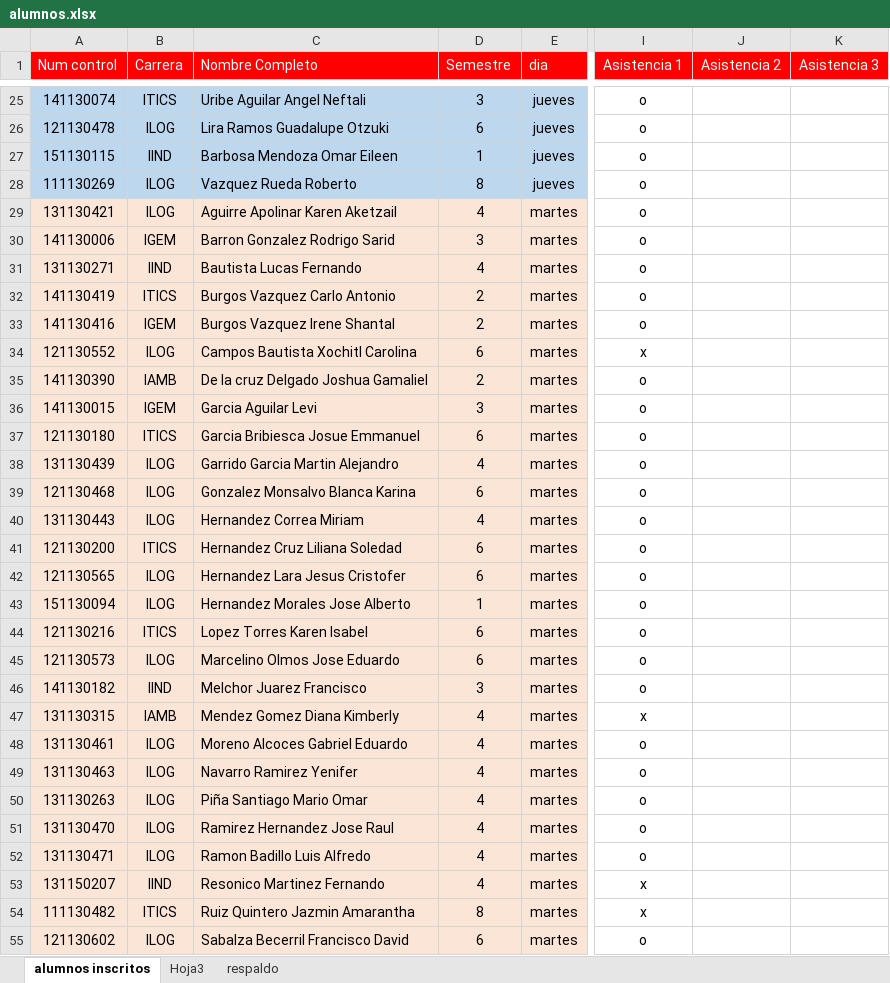
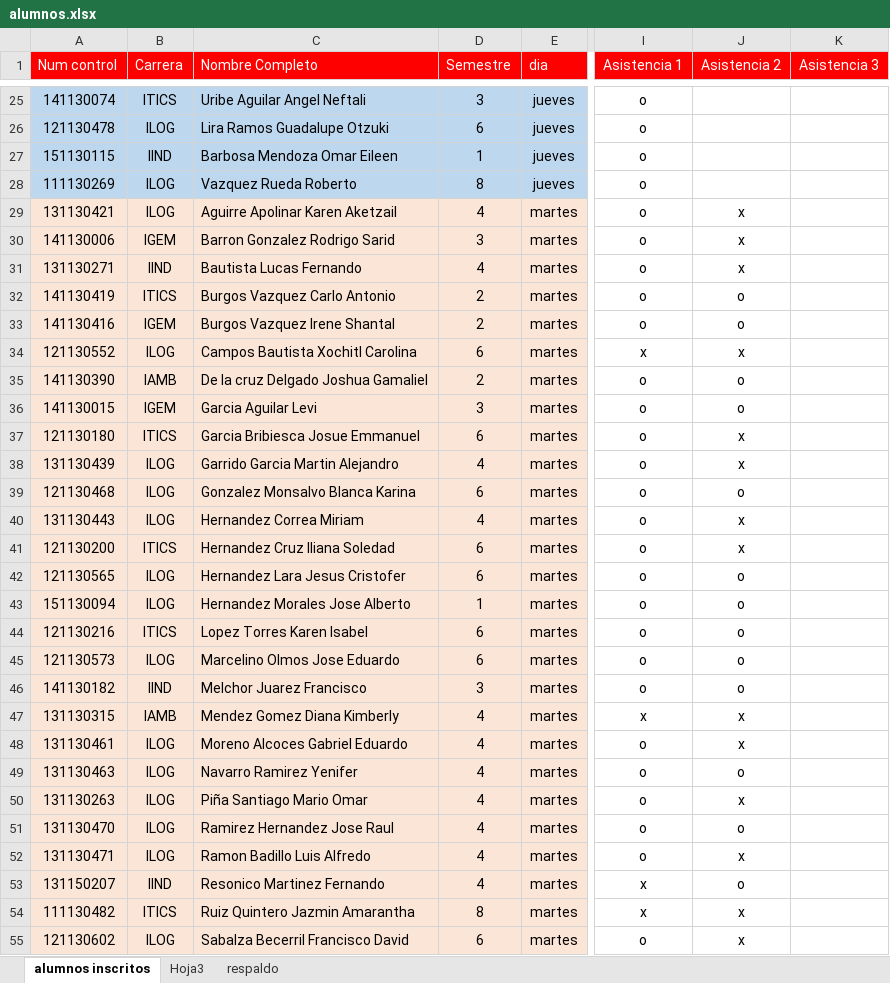
Before and after one commit to antroar/7sem-mat, an Excel workbook: alumnos.xlsx, sheet alumnos inscritos, drawn as a sheet; only a part is shown, gaps mark what is left out; values as stored, in another font and other column widths than the file's, no borders; the diff covers the shown part only; the diff names each change by its address in the sheet, - before the commit and + after, or states it on an @@ line.

```diff
--- a/alumnos.xlsx (sheet alumnos inscritos)
+++ b/alumnos.xlsx (sheet alumnos inscritos)
-J29:J31 (Asistencia 2): (empty)
+J29:J31 (Asistencia 2): x
-J32:J33 (Asistencia 2): (empty)
+J32:J33 (Asistencia 2): o
-J34 (Asistencia 2): (empty)
+J34 (Asistencia 2): x
-J35:J36 (Asistencia 2): (empty)
+J35:J36 (Asistencia 2): o
-J37:J38 (Asistencia 2): (empty)
+J37:J38 (Asistencia 2): x
-J39 (Asistencia 2): (empty)
+J39 (Asistencia 2): o
-J40:J41 (Asistencia 2): (empty)
+J40:J41 (Asistencia 2): x
-C41 (Nombre Completo): Hernandez Cruz Liliana Soledad
+C41 (Nombre Completo): Hernandez Cruz Iliana Soledad
-J42:J46 (Asistencia 2): (empty)
+J42:J46 (Asistencia 2): o
-J47:J48 (Asistencia 2): (empty)
+J47:J48 (Asistencia 2): x
-J49 (Asistencia 2): (empty)
+J49 (Asistencia 2): o
-J50 (Asistencia 2): (empty)
+J50 (Asistencia 2): x
-J51 (Asistencia 2): (empty)
+J51 (Asistencia 2): o
-J52 (Asistencia 2): (empty)
+J52 (Asistencia 2): x
-J53 (Asistencia 2): (empty)
+J53 (Asistencia 2): o
-J54:J55 (Asistencia 2): (empty)
+J54:J55 (Asistencia 2): x
```
Also changed, not shown: 4 edited cells elsewhere in this sheet, 4 other files.
